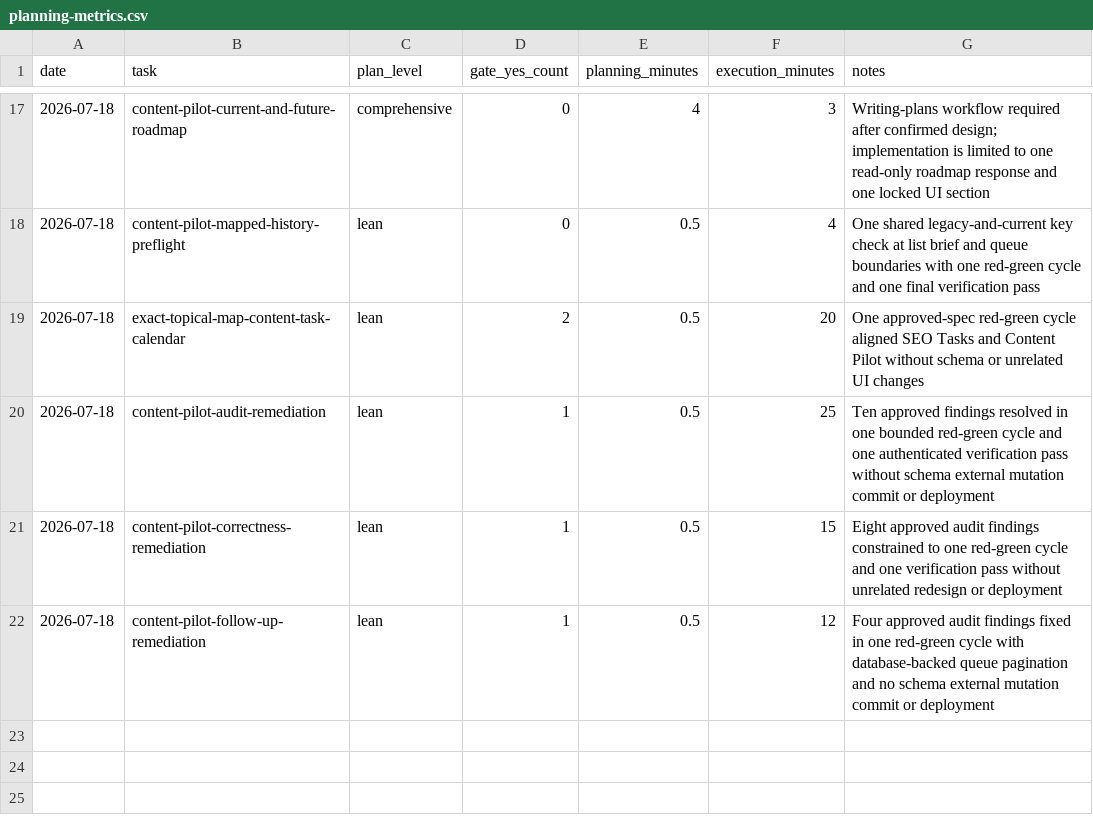
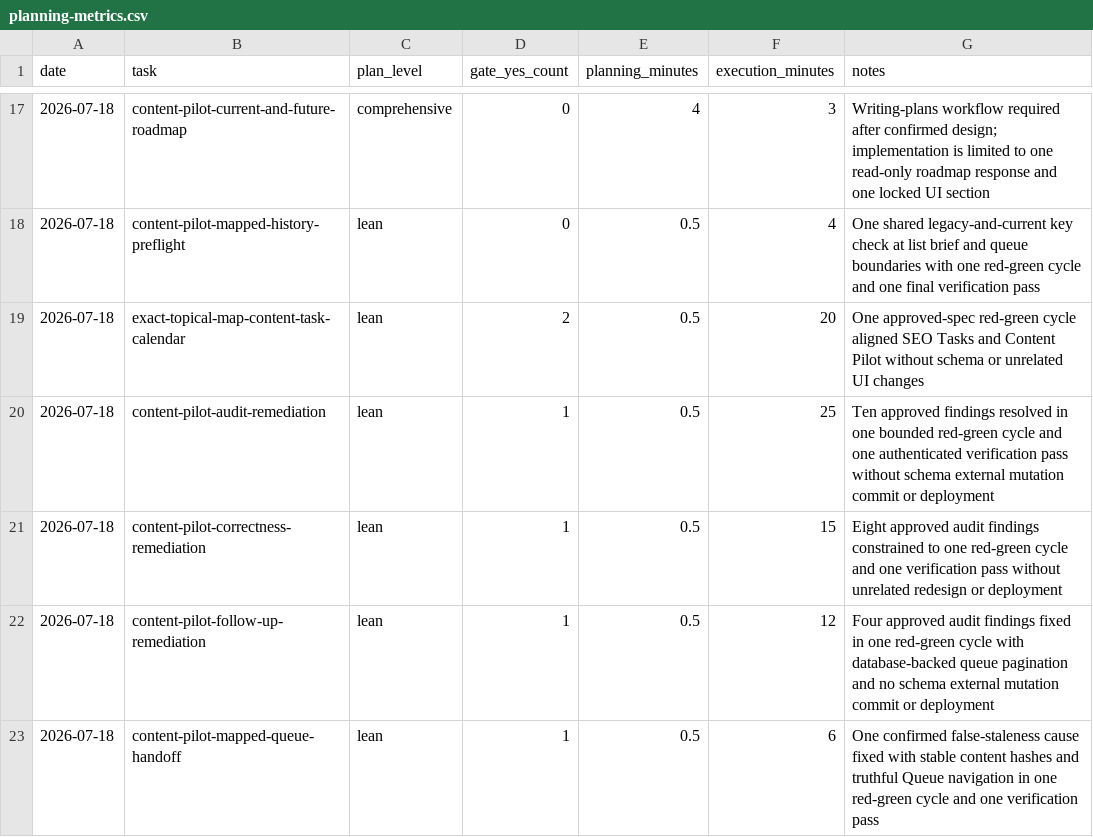
Before and after one commit to d2gdev/AgrikoPh-autopilot, a CSV file: docs/planning-metrics.csv, drawn as a sheet; only a part is shown, gaps mark what is left out; the diff names each change by its address in the sheet, - before the commit and + after, or states it on an @@ line.

Commit message:
fix(content-pilot): make queue handoff reliable

```diff
--- a/docs/planning-metrics.csv
+++ b/docs/planning-metrics.csv
+row 23: 2026-07-18 | content-pilot-mapped-queue-handoff | lean | 1 | 0.5 | 6 | One confirmed false-staleness cause fixed with stable content hashes and truthful Queue navigation in one red-green cycle and one verification pass
```
Also changed, not shown: 11 other files.
